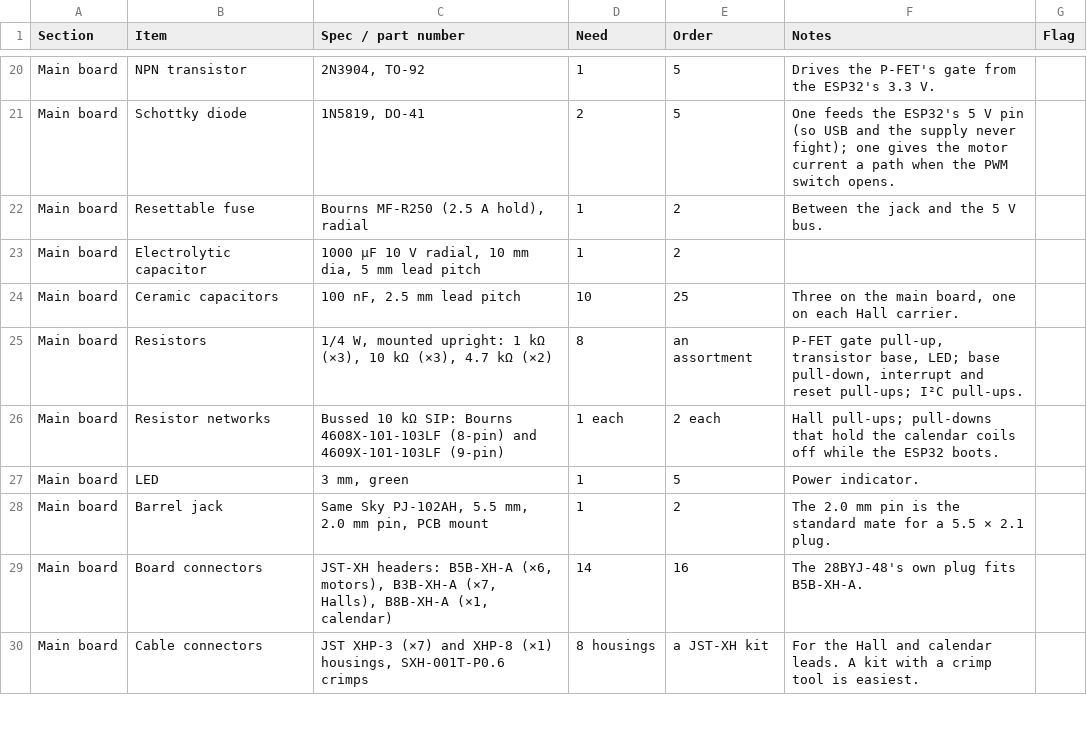
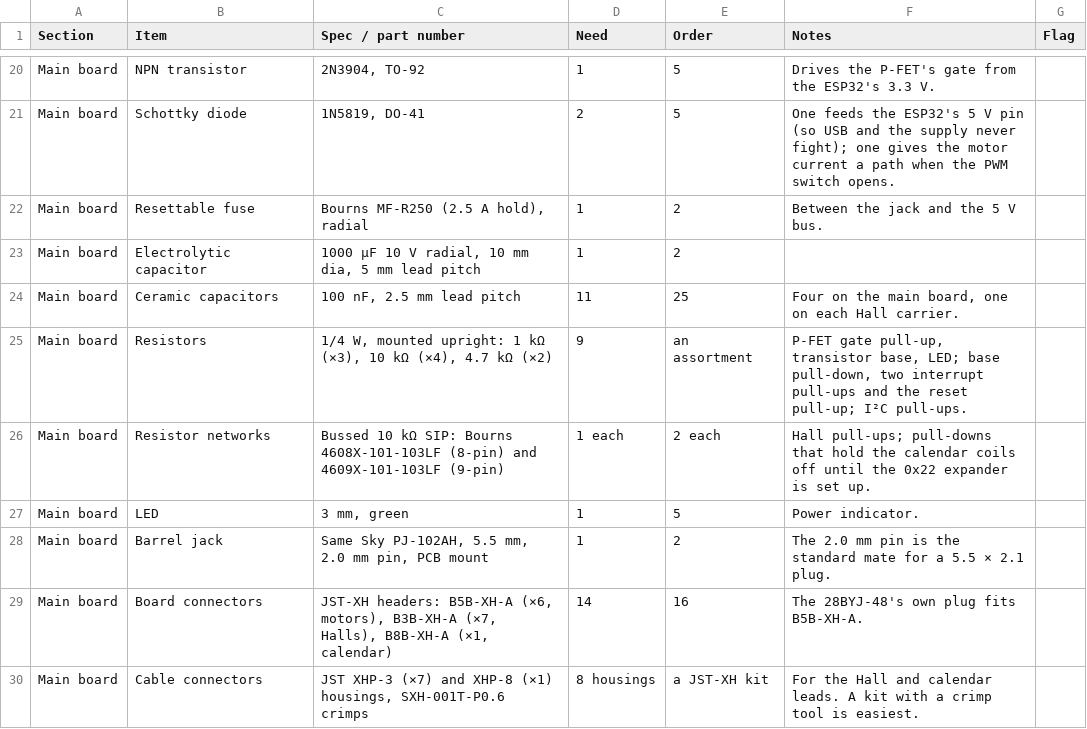
Before and after one commit to MikeMontana1968/tide-machine, a CSV file: bom.csv, drawn as a sheet; only a part is shown, gaps mark what is left out; the diff covers the shown part only.

```diff
--- a/bom.csv
+++ b/bom.csv
@@ -23,5 +23,5 @@ Main board,Resettable fuse,"Bourns MF-R250 (2.5 A hold), radial",1,2,Between the
 Main board,Electrolytic capacitor,"1000 µF 10 V radial, 10 mm dia, 5 mm lead pitch",1,2,,
-Main board,Ceramic capacitors,"100 nF, 2.5 mm lead pitch",10,25,"Three on the main board, one on each Hall carrier.",
-Main board,Resistors,"1/4 W, mounted upright: 1 kΩ (×3), 10 kΩ (×3), 4.7 kΩ (×2)",8,an assortment,"P-FET gate pull-up, transistor base, LED; base pull-down, interrupt and reset pull-ups; I²C pull-ups.",
-Main board,Resistor networks,Bussed 10 kΩ SIP: Bourns 4608X-101-103LF (8-pin) and 4609X-101-103LF (9-pin),1 each,2 each,Hall pull-ups; pull-downs that hold the calendar coils off while the ESP32 boots.,
+Main board,Ceramic capacitors,"100 nF, 2.5 mm lead pitch",11,25,"Four on the main board, one on each Hall carrier.",
+Main board,Resistors,"1/4 W, mounted upright: 1 kΩ (×3), 10 kΩ (×4), 4.7 kΩ (×2)",9,an assortment,"P-FET gate pull-up, transistor base, LED; base pull-down, two interrupt pull-ups and the reset pull-up; I²C pull-ups.",
+Main board,Resistor networks,Bussed 10 kΩ SIP: Bourns 4608X-101-103LF (8-pin) and 4609X-101-103LF (9-pin),1 each,2 each,Hall pull-ups; pull-downs that hold the calendar coils off until the 0x22 expander is set up.,
 Main board,LED,"3 mm, green",1,5,Power indicator.,
```
Also changed, not shown: 14 edited cells elsewhere in this file, mouser_bom.csv, 41 other files.
